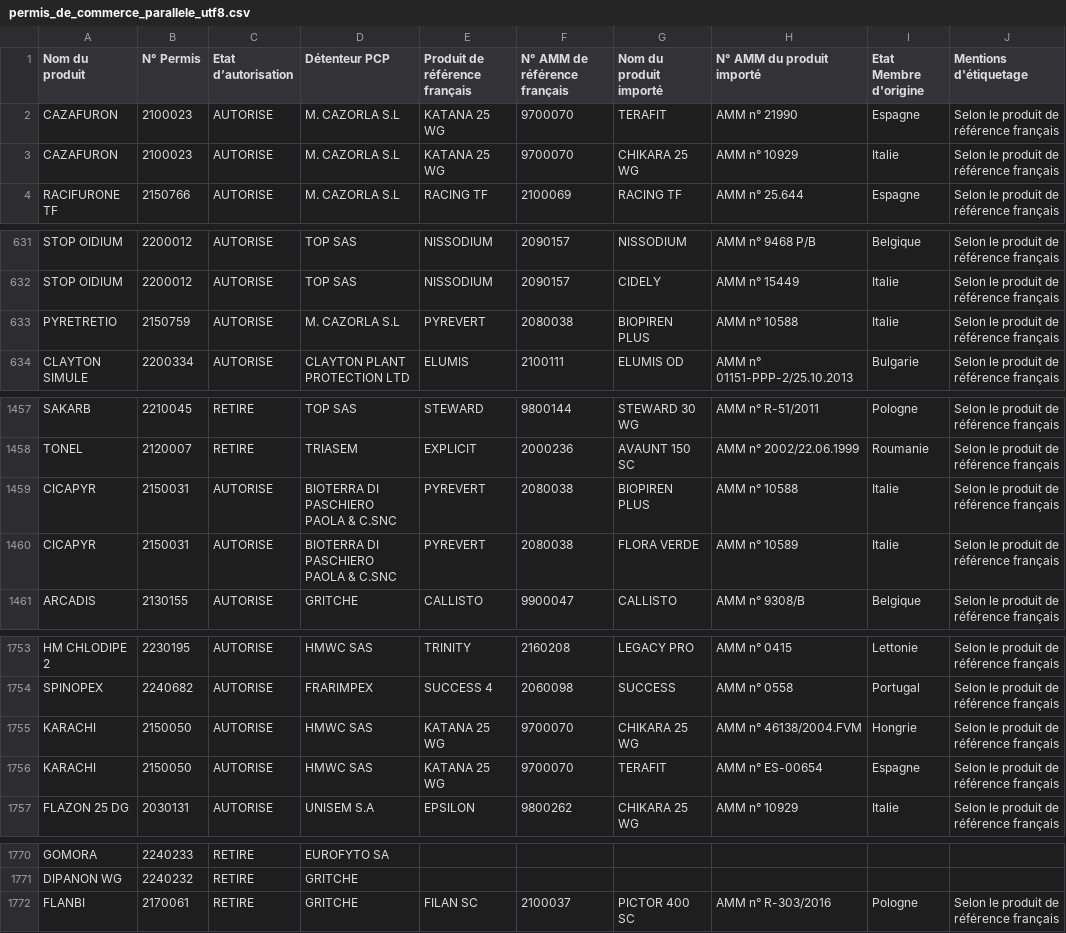
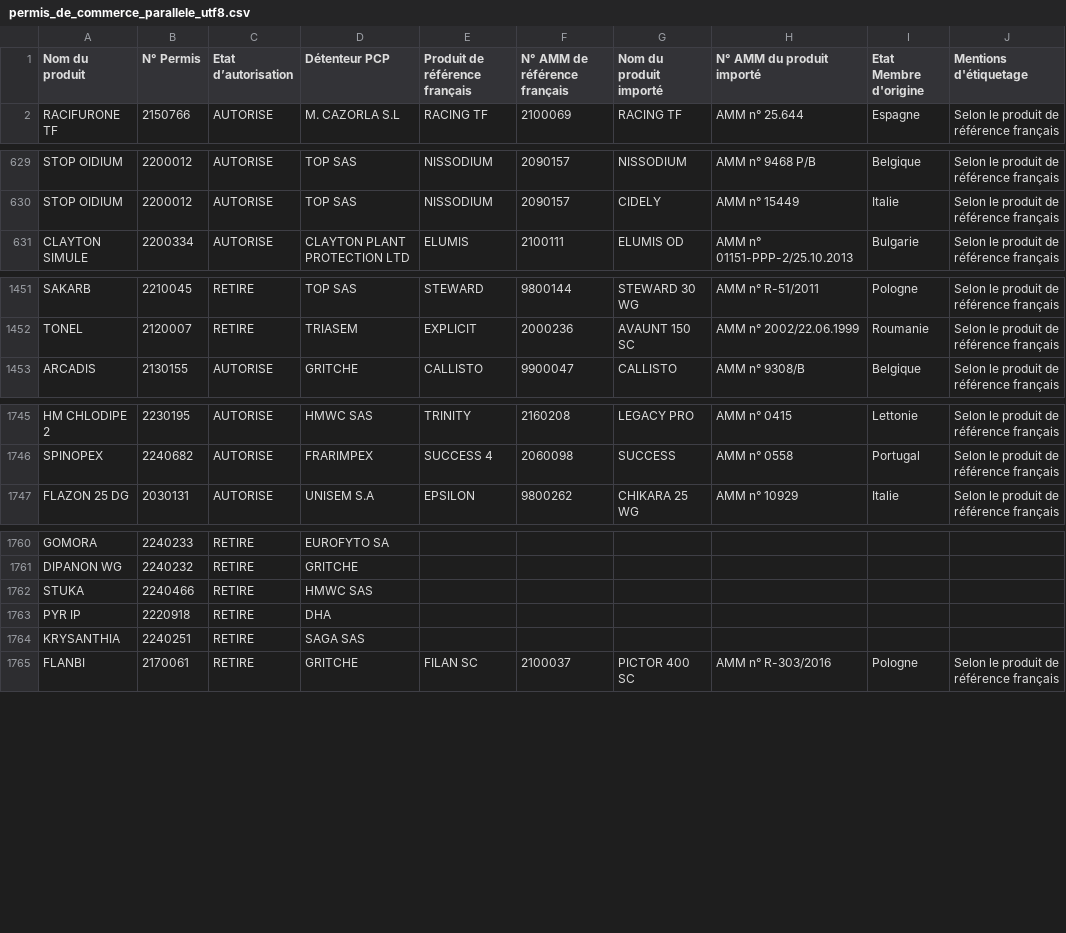
Before and after one commit to elkaou/phytocheck-app, a CSV file: permis_de_commerce_parallele_utf8.csv, drawn as a sheet; only a part is shown, gaps mark what is left out; the diff covers the shown part only.

```diff
--- a/permis_de_commerce_parallele_utf8.csv
+++ b/permis_de_commerce_parallele_utf8.csv
@@ -1,4 +1,2 @@
 Nom du produit;N° Permis;Etat d’autorisation;Détenteur PCP;Produit de référence français;N° AMM de référence français;Nom du produit importé;N° AMM du produit importé;Etat Membre d'origine;Mentions d'étiquetage;
-CAZAFURON;2100023;AUTORISE;M. CAZORLA S.L;KATANA 25 WG;9700070;TERAFIT;AMM n° 21990;Espagne;Selon le produit de référence français;
-CAZAFURON;2100023;AUTORISE;M. CAZORLA S.L;KATANA 25 WG;9700070;CHIKARA 25 WG;AMM n° 10929;Italie;Selon le produit de référence français;
 RACIFURONE TF;2150766;AUTORISE;M. CAZORLA S.L;RACING TF;2100069;RACING TF;AMM n° 25.644;Espagne;Selon le produit de référence français;
@@ -632,3 +630,2 @@ STOP OIDIUM;2200012;AUTORISE;TOP SAS;NISSODIUM;2090157;NISSODIUM;AMM n° 9468 P/
 STOP OIDIUM;2200012;AUTORISE;TOP SAS;NISSODIUM;2090157;CIDELY;AMM n° 15449;Italie;Selon le produit de référence français;
-PYRETRETIO;2150759;AUTORISE;M. CAZORLA S.L;PYREVERT;2080038;BIOPIREN PLUS;AMM n° 10588;Italie;Selon le produit de référence français;
 CLAYTON SIMULE;2200334;AUTORISE;CLAYTON PLANT PROTECTION LTD;ELUMIS;2100111;ELUMIS OD;AMM n° 01151-PPP-2/25.10.2013;Bulgarie;Selon le produit de référence français;
@@ -1458,4 +1452,2 @@ SAKARB;2210045;RETIRE;TOP SAS;STEWARD;9800144;STEWARD 30 WG;AMM n° R-51/2011;Po
 TONEL;2120007;RETIRE;TRIASEM;EXPLICIT;2000236;AVAUNT 150 SC;AMM n° 2002/22.06.1999;Roumanie;Selon le produit de référence français;
-CICAPYR;2150031;AUTORISE;BIOTERRA DI PASCHIERO PAOLA & C.SNC;PYREVERT;2080038;BIOPIREN PLUS;AMM n° 10588;Italie;Selon le produit de référence français;
-CICAPYR;2150031;AUTORISE;BIOTERRA DI PASCHIERO PAOLA & C.SNC;PYREVERT;2080038;FLORA VERDE;AMM n° 10589;Italie;Selon le produit de référence français;
 ARCADIS;2130155;AUTORISE;GRITCHE;CALLISTO;9900047;CALLISTO;AMM n° 9308/B;Belgique;Selon le produit de référence français;
@@ -1754,4 +1746,2 @@ HM CHLODIPE 2;2230195;AUTORISE;HMWC SAS;TRINITY;2160208;LEGACY PRO;AMM n° 0415;
 SPINOPEX;2240682;AUTORISE;FRARIMPEX;SUCCESS 4;2060098;SUCCESS;AMM n° 0558;Portugal;Selon le produit de référence français;
-KARACHI;2150050;AUTORISE;HMWC SAS;KATANA 25 WG;9700070;CHIKARA 25 WG;AMM n° 46138/2004.FVM;Hongrie;Selon le produit de référence français;
-KARACHI;2150050;AUTORISE;HMWC SAS;KATANA 25 WG;9700070;TERAFIT;AMM n° ES-00654;Espagne;Selon le produit de référence français;
 FLAZON 25 DG;2030131;AUTORISE;UNISEM S.A;EPSILON;9800262;CHIKARA 25 WG;AMM n° 10929;Italie;Selon le produit de référence français;
@@ -1771,2 +1761,5 @@ GOMORA;2240233;RETIRE;EUROFYTO SA;;;;;;;
 DIPANON WG;2240232;RETIRE;GRITCHE;;;;;;;
+STUKA;2240466;RETIRE;HMWC SAS;;;;;;;
+PYR IP;2220918;RETIRE;DHA;;;;;;;
+KRYSANTHIA;2240251;RETIRE;SAGA SAS;;;;;;;
 FLANBI;2170061;RETIRE;GRITCHE;FILAN SC;2100037;PICTOR 400 SC;AMM n° R-303/2016;Pologne;Selon le produit de référence français;
```
Also changed, not shown: 5 added rows and 6 removed rows elsewhere in this file, mfsc_et_mixte_composition_utf8.csv, produits_classe_et_mention_danger_utf8.csv, 11 other files.
